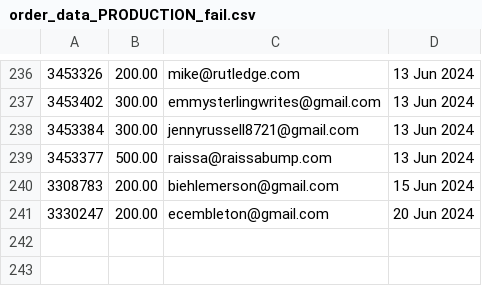
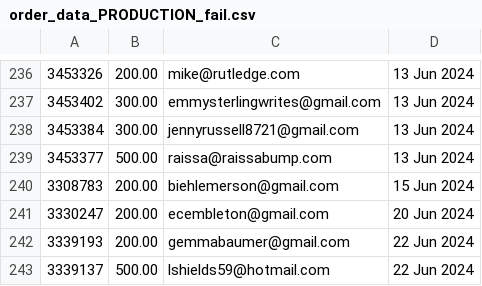
Before and after one commit to required777/TD-Testing-ffcsa_scripts, a CSV file: localline/data/order_data_PRODUCTION_fail.csv, drawn as a sheet; only a part is shown, gaps mark what is left out.

Commit message:
Update data files

```diff
--- a/localline/data/order_data_PRODUCTION_fail.csv
+++ b/localline/data/order_data_PRODUCTION_fail.csv
@@ -241 +241,3 @@
 3330247,200.00,ecembleton@gmail.com,20 Jun 2024
+3339193,200.00,gemmabaumer@gmail.com,22 Jun 2024
+3339137,500.00,lshields59@hotmail.com,22 Jun 2024
```
Also changed, not shown: localline/data/order_data_PRODUCTION_success.csv.
